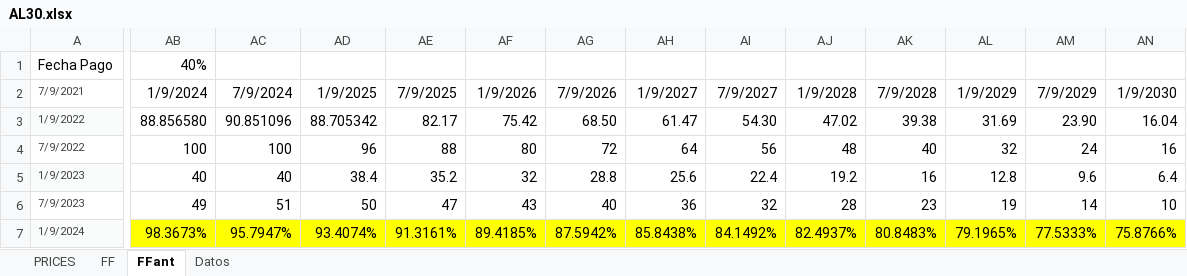
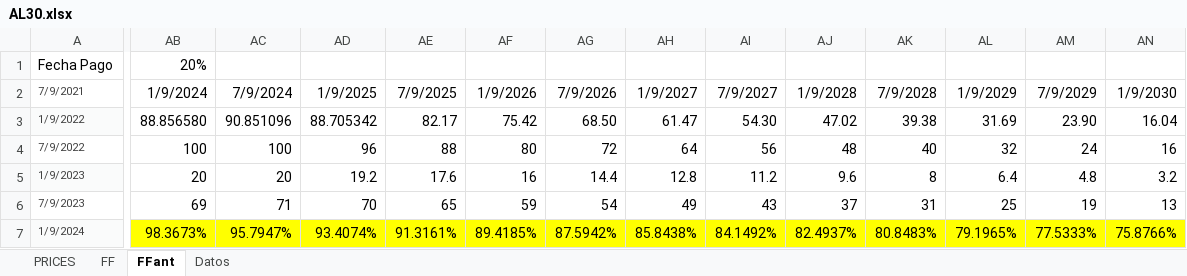
Before and after one commit to luuevang/tp_quant, an Excel workbook: AL30.xlsx, sheet FFant, drawn as a sheet; only a part is shown, gaps mark what is left out; values as stored, in another font and other column widths than the file's, no borders; the diff covers the shown part only; the diff names each change by its address in the sheet, - before the commit and + after, or states it on an @@ line.

Commit message:
Update AL30.xlsx

```diff
--- a/AL30.xlsx (sheet FFant)
+++ b/AL30.xlsx (sheet FFant)
-AB1: 40%
+AB1: 20%
-AB5: 40
+AB5: 20
-AC5: 40
+AC5: 20
-AD5: 38.4
+AD5: 19.2
-AE5: 35.2
+AE5: 17.6
-AF5: 32
+AF5: 16
-AG5: 28.8
+AG5: 14.4
-AH5: 25.6
+AH5: 12.8
-AI5: 22.4
+AI5: 11.2
-AJ5: 19.2
+AJ5: 9.6
-AK5: 16
+AK5: 8
-AL5: 12.8
+AL5: 6.4
-AM5: 9.6
+AM5: 4.8
-AN5: 6.4
+AN5: 3.2
-AB6: 49
+AB6: 69
-AC6: 51
+AC6: 71
-AD6: 50
+AD6: 70
-AE6: 47
+AE6: 65
-AF6: 43
+AF6: 59
-AG6: 40
+AG6: 54
-AH6: 36
+AH6: 49
-AI6: 32
+AI6: 43
-AJ6: 28
+AJ6: 37
-AK6: 23
+AK6: 31
-AL6: 19
+AL6: 25
-AM6: 14
+AM6: 19
-AN6: 10
+AN6: 13
```
Also changed, not shown: 19 edited cells elsewhere in this sheet.
